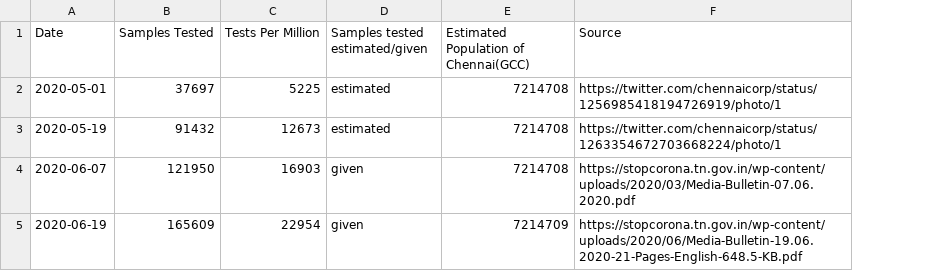
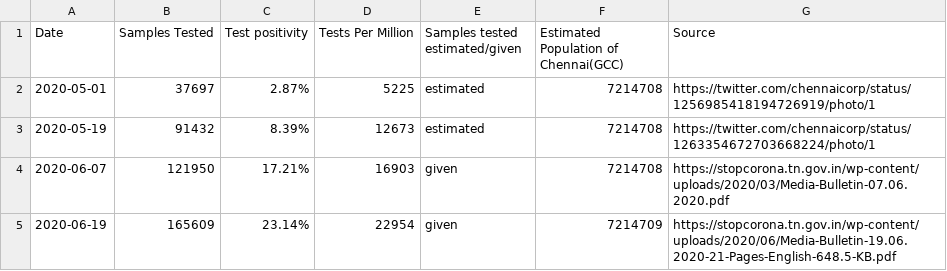
Before and after one commit to elseasama/covid19chennai, a CSV file: chennai_data/testing.csv, drawn as a sheet; the diff names each change by its address in the sheet, - before the commit and + after, or states it on an @@ line.

Commit message:
Update testing.csv

```diff
--- a/chennai_data/testing.csv
+++ b/chennai_data/testing.csv
+column C (Test positivity), rows 2-5: 2.87% | 8.39% | 17.21% | 23.14%
```
